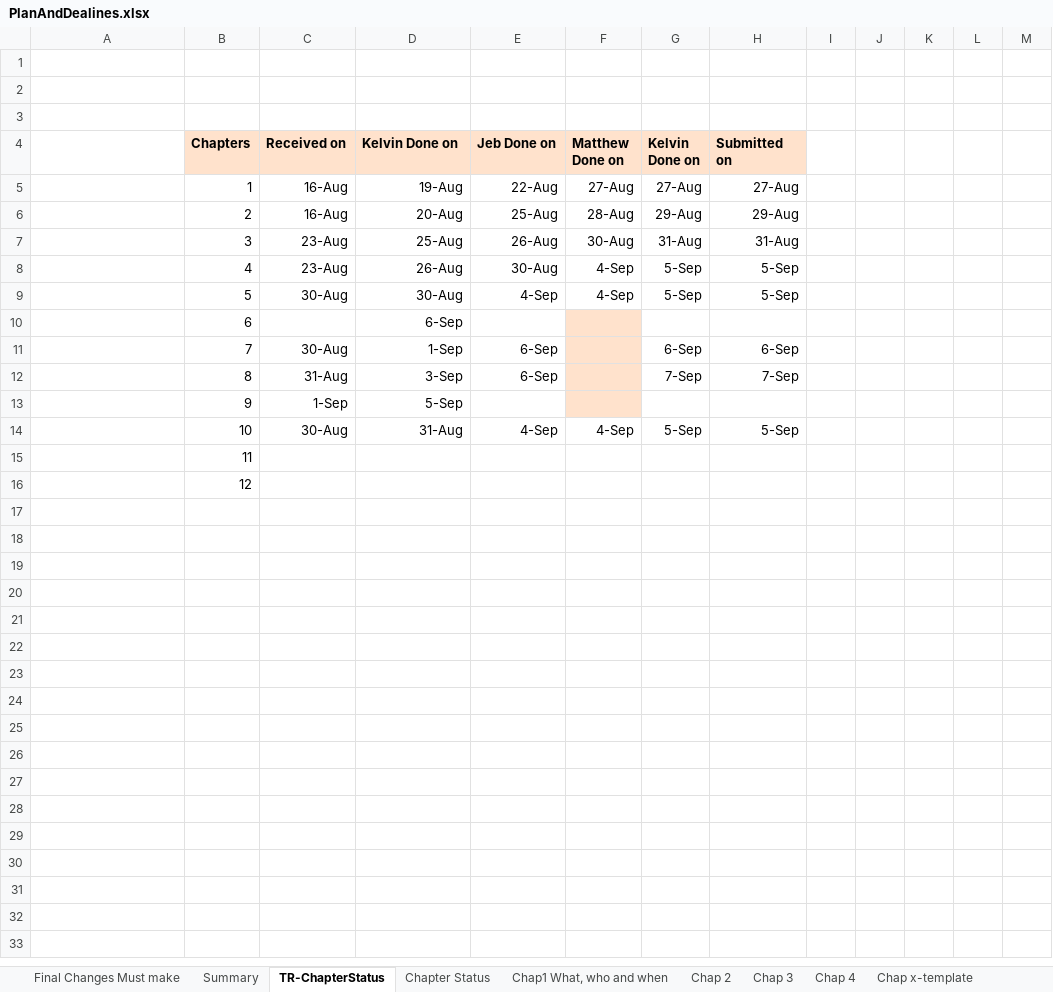
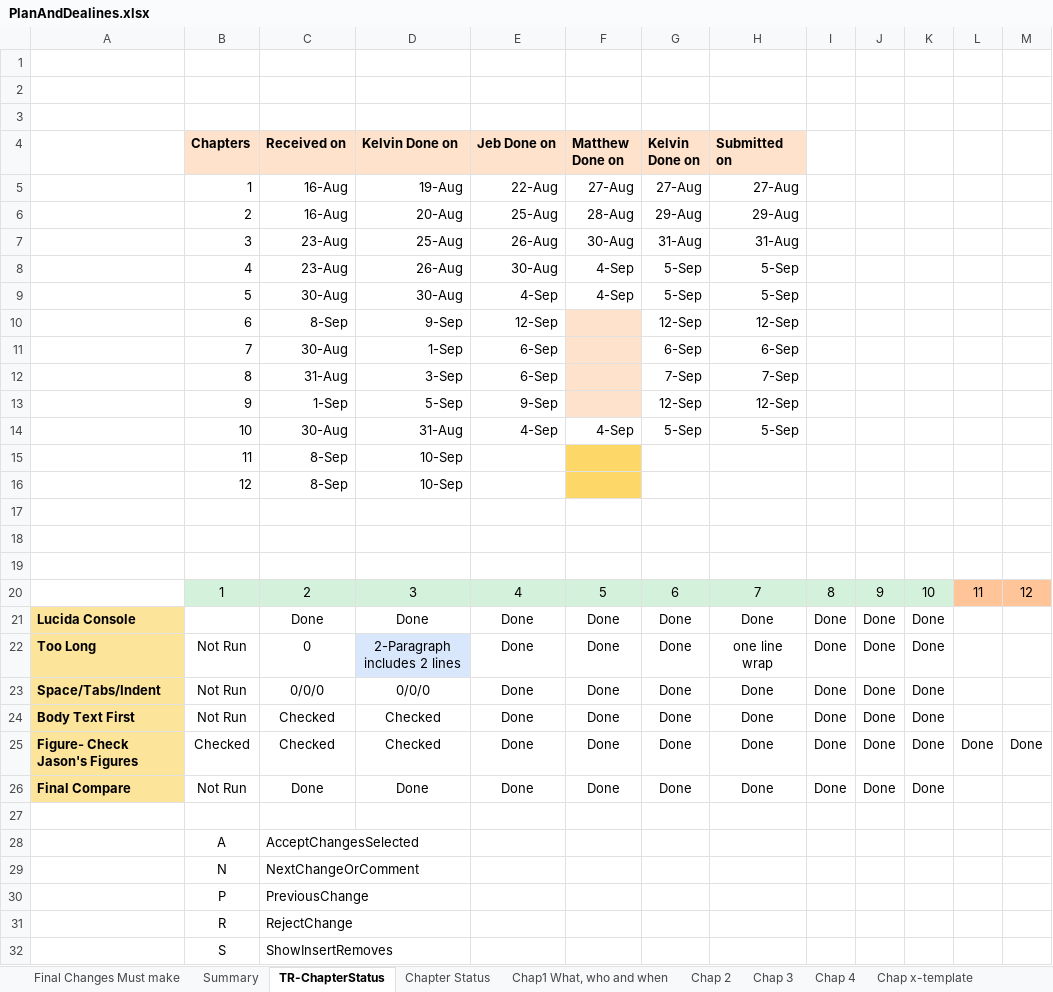
Before and after one commit to HTML5GameEngineGroup/GTCS-GameEngine2, an Excel workbook: Word/PlanAndDealines.xlsx, sheet TR-ChapterStatus, drawn as a sheet; values as stored, in another font and other column widths than the file's, no borders; removed rows and columns are numbered as before the commit, all else as after; the diff names each change by its address in the sheet, - before the commit and + after, or states it on an @@ line.

Commit message:
Chap 6 done. Figures all submitted

```diff
--- a/Word/PlanAndDealines.xlsx (sheet TR-ChapterStatus)
+++ b/Word/PlanAndDealines.xlsx (sheet TR-ChapterStatus)
-row 10:  | 6 |  | 6-Sep
+row 10:  | 6 | 8-Sep | 9-Sep | 12-Sep |  | 12-Sep | 12-Sep
-E13 (Jeb Done on): (empty)
+E13 (Jeb Done on): 9-Sep
-G13 (Kelvin Done on): (empty)
+G13 (Kelvin Done on): 12-Sep
-H13 (Submitted on): (empty)
+H13 (Submitted on): 12-Sep
+row 15:  | 11 | 8-Sep | 10-Sep
+row 16:  | 12 | 8-Sep | 10-Sep
-B17 (Chapters): 11
+B17 (Chapters): (empty)
-B18 (Chapters): 12
+B18 (Chapters): (empty)
+row 19: (empty)
+row 20:  | 1 | 2 | 3 | 4 | 5 | 6 | 7 | 8 | 9 | 10 | 11 | 12
+row 21: Lucida Console |  | Done | Done | Done | Done | Done | Done | Done | Done | Done
+row 22: Too Long | Not Run | 0 | 2-Paragraph includes 2 lines | Done | Done | Done | one line wrap | Done | Done | Done
+row 23: Space/Tabs/Indent | Not Run | 0/0/0 | 0/0/0 | Done | Done | Done | Done | Done | Done | Done
+row 24: Body Text First | Not Run | Checked | Checked | Done | Done | Done | Done | Done | Done | Done
+row 25: Figure- Check Jason's Figures | Checked | Checked | Checked | Done | Done | Done | Done | Done | Done | Done | Done | Done
+row 26: Final Compare | Not Run | Done | Done | Done | Done | Done | Done | Done | Done | Done
+row 27: (empty)
+row 28:  | A | AcceptChangesSelected
+row 29:  | N | NextChangeOrComment
+row 30:  | P | PreviousChange
+row 31:  | R | RejectChange
+row 32:  | S | ShowInsertRemoves
```
Also changed, not shown: sheet Final Changes Must make, 24 other files.
